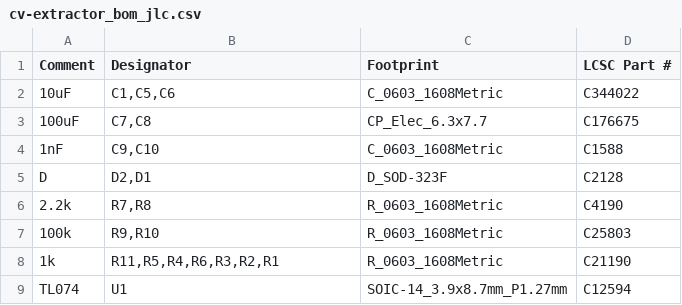
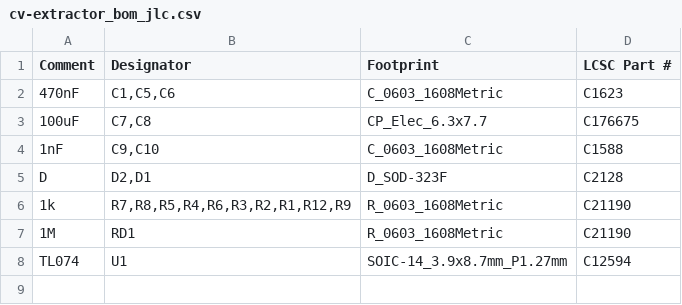
Before and after one commit to stormyweathers/cv-extractor, a CSV file: cv-extractor_bom_jlc.csv, drawn as a sheet.

```diff
--- a/cv-extractor_bom_jlc.csv
+++ b/cv-extractor_bom_jlc.csv
@@ -1,3 +1,3 @@
 "Comment","Designator","Footprint","LCSC Part #"
-"10uF","C1,C5,C6","C_0603_1608Metric","C344022"
+"470nF","C1,C5,C6","C_0603_1608Metric","C1623"
 "100uF","C7,C8","CP_Elec_6.3x7.7","C176675"
@@ -5,5 +5,4 @@
 "D","D2,D1","D_SOD-323F","C2128"
-"2.2k","R7,R8","R_0603_1608Metric","C4190"
-"100k","R9,R10","R_0603_1608Metric","C25803"
-"1k","R11,R5,R4,R6,R3,R2,R1","R_0603_1608Metric","C21190"
+"1k","R7,R8,R5,R4,R6,R3,R2,R1,R12,R9","R_0603_1608Metric","C21190"
+"1M","RD1","R_0603_1608Metric","C21190"
 "TL074","U1","SOIC-14_3.9x8.7mm_P1.27mm","C12594"
```
Also changed, not shown: cv-extractor-all-pos.csv, cv-extractor_cpl_jlc.csv, 37 other files.
